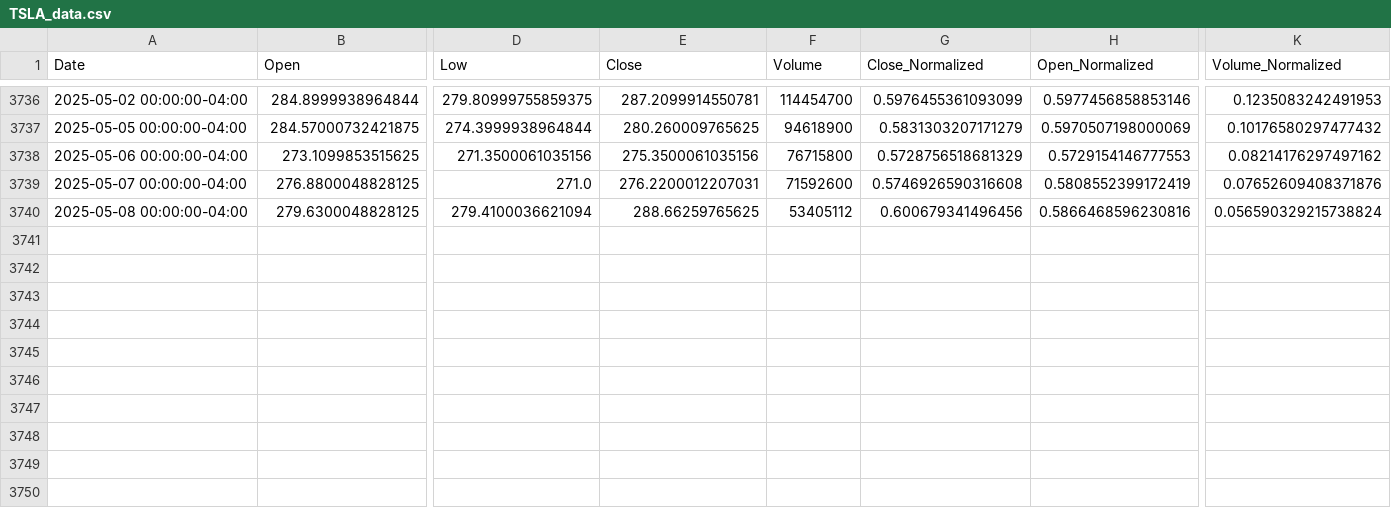
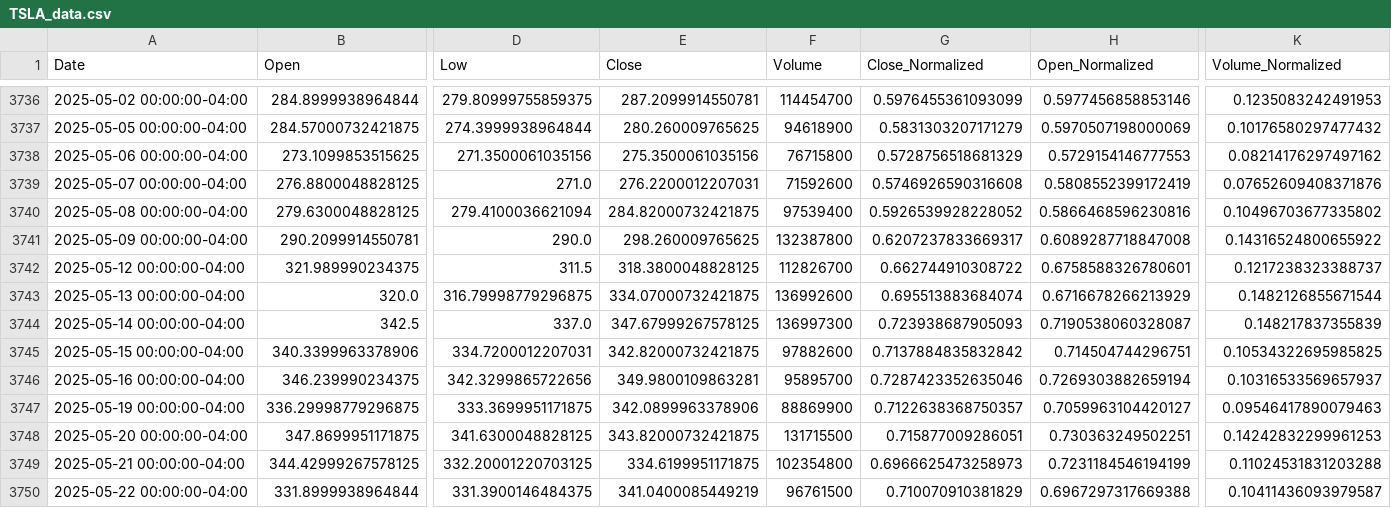
Before and after one commit to InigoPena/Anomaly_Detection_in_Stock_Prices, a CSV file: data/processed_data/TSLA_data.csv, drawn as a sheet; only a part is shown, gaps mark what is left out; rows hold the shown columns only; the diff names each change by its address in the sheet, - before the commit and + after, or states it on an @@ line.

```diff
--- a/data/processed_data/TSLA_data.csv
+++ b/data/processed_data/TSLA_data.csv
-E3740 (Close): 288.66259765625
+E3740 (Close): 284.82000732421875
-F3740 (Volume): 53405112
+F3740 (Volume): 97539400
-G3740 (Close_Normalized): 0.600679341496456
+G3740 (Close_Normalized): 0.5926539928228052
-K3740 (Volume_Normalized): 0.056590329215738824
+K3740 (Volume_Normalized): 0.10496703677335802
+row 3741: 2025-05-09 00:00:00-04:00 | 290.2099914550781 | 290.0 | 298.260009765625 | 132387800 | 0.6207237833669317 | 0.6089287718847008 | 0.14316524800655922
+row 3742: 2025-05-12 00:00:00-04:00 | 321.989990234375 | 311.5 | 318.3800048828125 | 112826700 | 0.662744910308722 | 0.6758588326780601 | 0.1217238323388737
+row 3743: 2025-05-13 00:00:00-04:00 | 320.0 | 316.79998779296875 | 334.07000732421875 | 136992600 | 0.695513883684074 | 0.6716678266213929 | 0.1482126855671544
+row 3744: 2025-05-14 00:00:00-04:00 | 342.5 | 337.0 | 347.67999267578125 | 136997300 | 0.723938687905093 | 0.7190538060328087 | 0.148217837355839
+row 3745: 2025-05-15 00:00:00-04:00 | 340.3399963378906 | 334.7200012207031 | 342.82000732421875 | 97882600 | 0.7137884835832842 | 0.714504744296751 | 0.10534322695985825
+row 3746: 2025-05-16 00:00:00-04:00 | 346.239990234375 | 342.3299865722656 | 349.9800109863281 | 95895700 | 0.7287423352635046 | 0.7269303882659194 | 0.10316533569657937
+row 3747: 2025-05-19 00:00:00-04:00 | 336.29998779296875 | 333.3699951171875 | 342.0899963378906 | 88869900 | 0.7122638368750357 | 0.7059963104420127 | 0.09546417890079463
+row 3748: 2025-05-20 00:00:00-04:00 | 347.8699951171875 | 341.6300048828125 | 343.82000732421875 | 131715500 | 0.715877009286051 | 0.730363249502251 | 0.14242832299961253
+row 3749: 2025-05-21 00:00:00-04:00 | 344.42999267578125 | 332.20001220703125 | 334.6199951171875 | 102354800 | 0.6966625473258973 | 0.7231184546194199 | 0.11024531831203288
+row 3750: 2025-05-22 00:00:00-04:00 | 331.8999938964844 | 331.3900146484375 | 341.0400085449219 | 96761500 | 0.710070910381829 | 0.6967297317669388 | 0.10411436093979587
```
Also changed, not shown: 21 other files.
